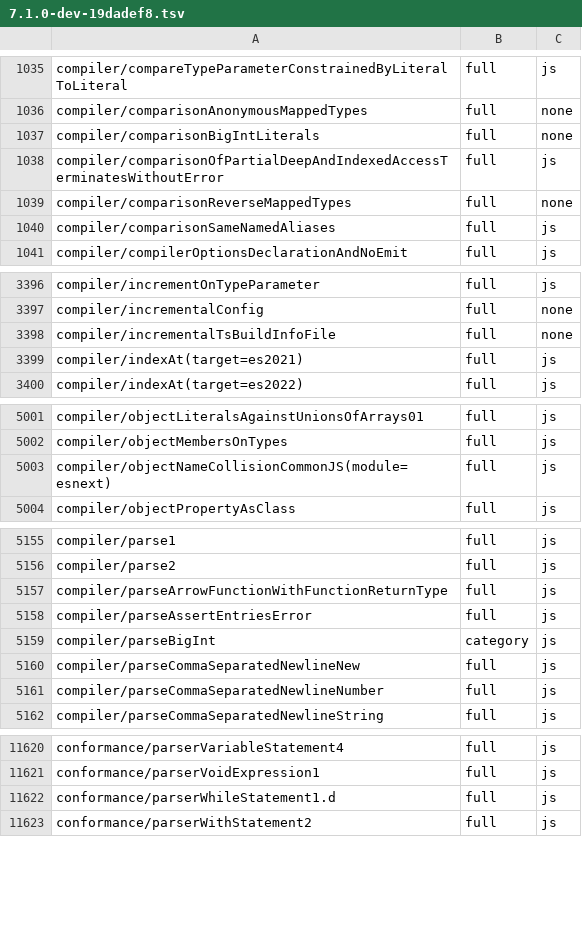
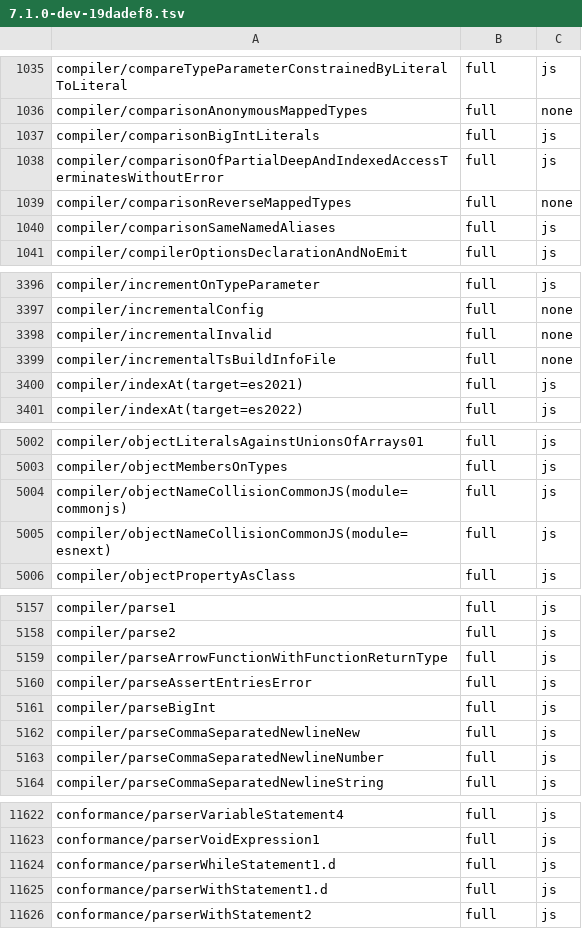
Before and after one commit to kazhiramatsu/tsc-rs, a TSV file: ratchets/ts71/7.1.0-dev-19dadef8.tsv, drawn as a sheet; only a part is shown, gaps mark what is left out.

Commit message:
conformance: raise the ratchet for P3-5aq

```diff
--- a/ratchets/ts71/7.1.0-dev-19dadef8.tsv
+++ b/ratchets/ts71/7.1.0-dev-19dadef8.tsv
@@ -1036,3 +1036,3 @@ compiler/compareTypeParameterConstrainedByLiteralToLiteral	full	js
 compiler/comparisonAnonymousMappedTypes	full	none
-compiler/comparisonBigIntLiterals	full	none
+compiler/comparisonBigIntLiterals	full	js
 compiler/comparisonOfPartialDeepAndIndexedAccessTerminatesWithoutError	full	js
@@ -3397,2 +3397,3 @@ compiler/incrementOnTypeParameter	full	js
 compiler/incrementalConfig	full	none
+compiler/incrementalInvalid	full	none
 compiler/incrementalTsBuildInfoFile	full	none
@@ -5002,2 +5003,3 @@ compiler/objectLiteralsAgainstUnionsOfArrays01	full	js
 compiler/objectMembersOnTypes	full	js
+compiler/objectNameCollisionCommonJS(module=commonjs)	full	js
 compiler/objectNameCollisionCommonJS(module=esnext)	full	js
@@ -5158,3 +5160,3 @@ compiler/parseArrowFunctionWithFunctionReturnType	full	js
 compiler/parseAssertEntriesError	full	js
-compiler/parseBigInt	category	js
+compiler/parseBigInt	full	js
 compiler/parseCommaSeparatedNewlineNew	full	js
@@ -11622,2 +11624,3 @@ conformance/parserVoidExpression1	full	js
 conformance/parserWhileStatement1.d	full	js
+conformance/parserWithStatement1.d	full	js
 conformance/parserWithStatement2	full	js
```
